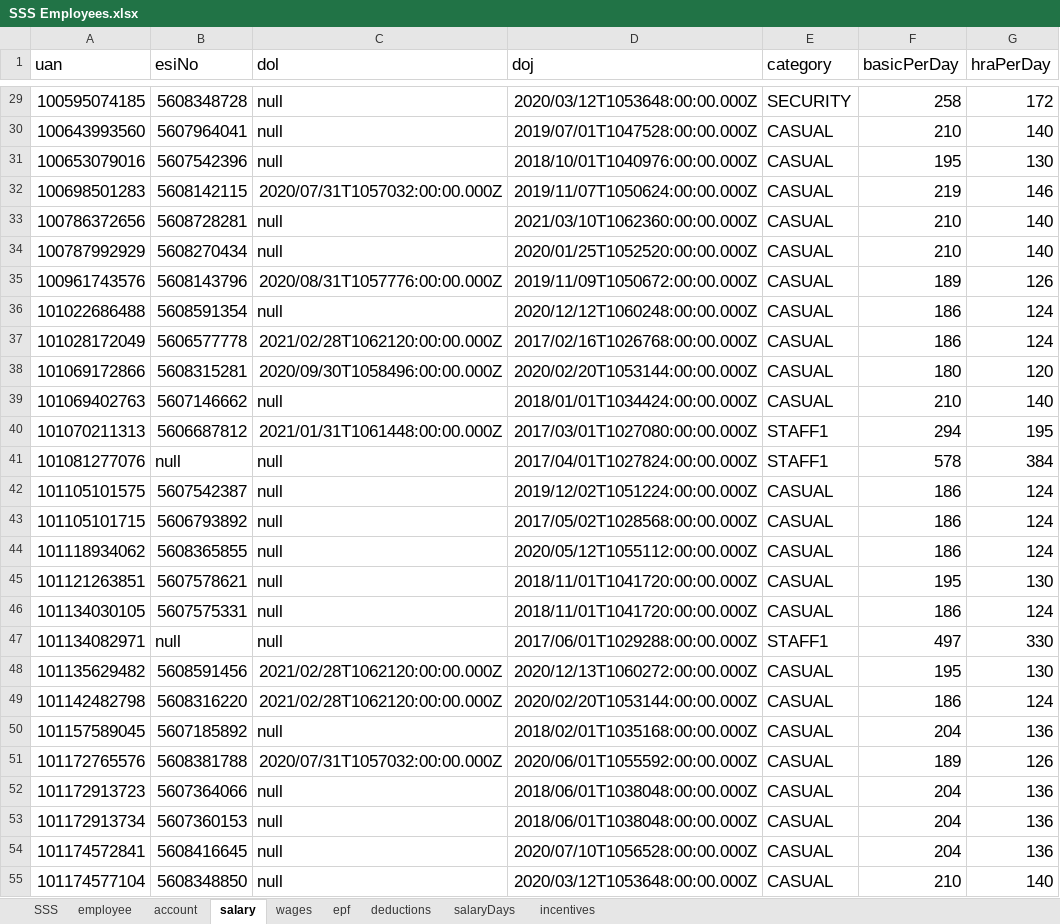
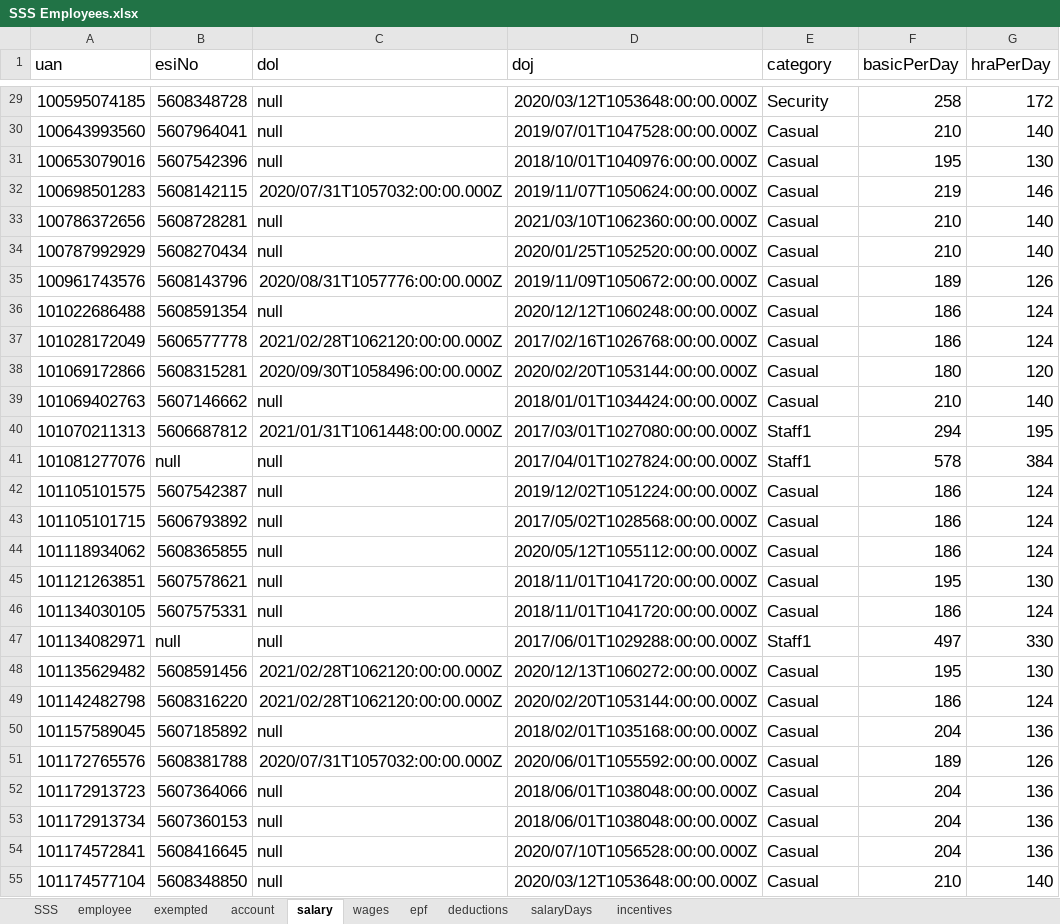
Before and after one commit to kfk12688/data-conversion, an Excel workbook: SSS Employees.xlsx, sheet salary, drawn as a sheet; only a part is shown, gaps mark what is left out; values as stored, in another font and other column widths than the file's, no borders; the diff covers the shown part only; the diff names each change by its address in the sheet, - before the commit and + after, or states it on an @@ line.

```diff
--- a/SSS Employees.xlsx (sheet salary)
+++ b/SSS Employees.xlsx (sheet salary)
+sheet tab: exempted
-E29 (category): SECURITY
+E29 (category): Security
-E30:E39 (category): CASUAL
+E30:E39 (category): Casual
-E40:E41 (category): STAFF1
+E40:E41 (category): Staff1
-E42:E46 (category): CASUAL
+E42:E46 (category): Casual
-E47 (category): STAFF1
+E47 (category): Staff1
-E48:E55 (category): CASUAL
+E48:E55 (category): Casual
```
Also changed, not shown: 220 edited cells elsewhere in this sheet, sheet employee, sheet account, sheet SSS, sheet salaryDays, 39 other files.
